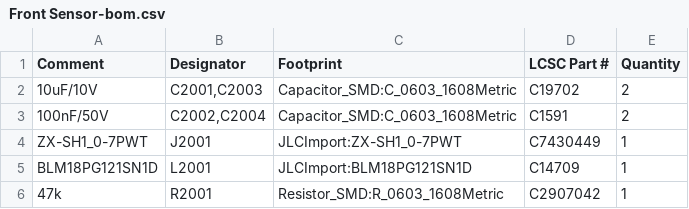
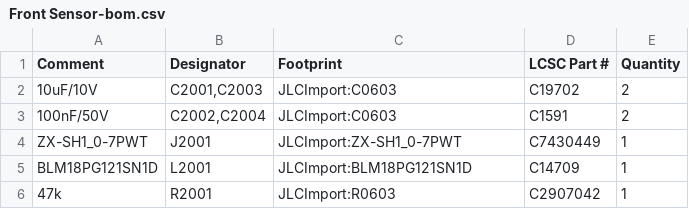
Before and after one commit to makerspet/oomwoo-pcb, a CSV file: kicad/front-sensors/output/Front Sensor-bom.csv, drawn as a sheet.

```diff
--- a/kicad/front-sensors/output/Front Sensor-bom.csv
+++ b/kicad/front-sensors/output/Front Sensor-bom.csv
@@ -1,6 +1,6 @@
 Comment,Designator,Footprint,LCSC Part #,Quantity
-10uF/10V,"C2001,C2003",Capacitor_SMD:C_0603_1608Metric,C19702,2
-100nF/50V,"C2002,C2004",Capacitor_SMD:C_0603_1608Metric,C1591,2
+10uF/10V,"C2001,C2003",JLCImport:C0603,C19702,2
+100nF/50V,"C2002,C2004",JLCImport:C0603,C1591,2
 ZX-SH1_0-7PWT,J2001,JLCImport:ZX-SH1_0-7PWT,C7430449,1
 BLM18PG121SN1D,L2001,JLCImport:BLM18PG121SN1D,C14709,1
-47k,R2001,Resistor_SMD:R_0603_1608Metric,C2907042,1
+47k,R2001,JLCImport:R0603,C2907042,1
```
Also changed, not shown: kicad/main-phone/output/Main-bom.csv, 17 other files.
